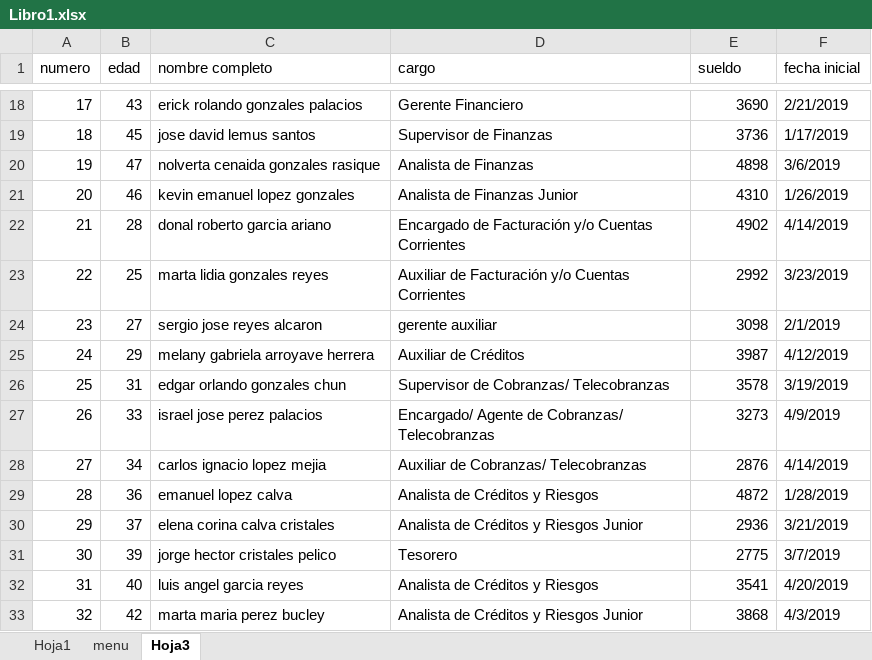
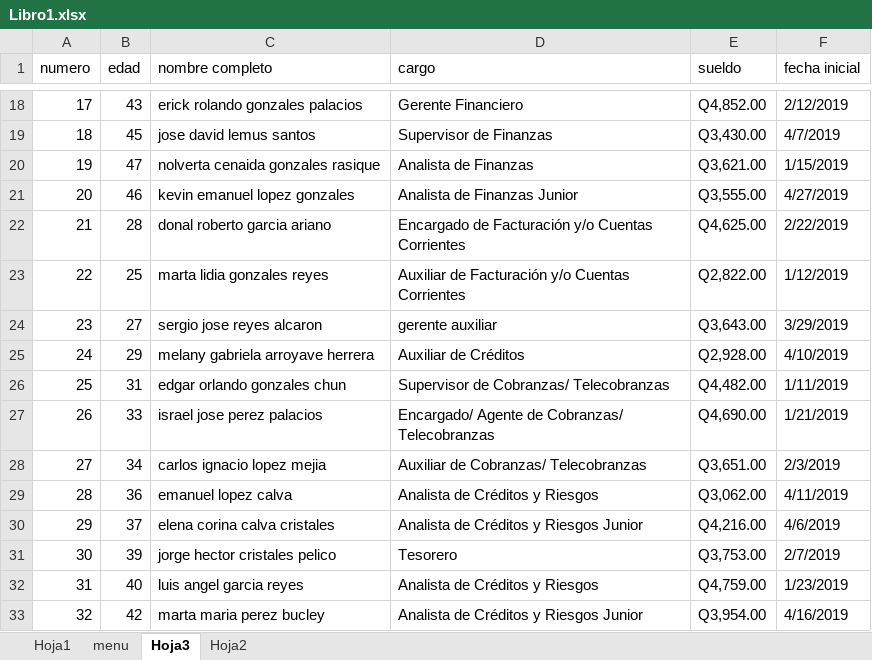
Before and after one commit to jlo2001/Refuerzoo, an Excel workbook: Libro1.xlsx, sheet Hoja3, drawn as a sheet; only a part is shown, gaps mark what is left out; values as stored, in another font and other column widths than the file's, no cell formats; charts and pictures not drawn; the diff covers the shown part only; the diff names each change by its address in the sheet, - before the commit and + after, or states it on an @@ line.

Commit message:
segundo cambio

```diff
--- a/Libro1.xlsx (sheet Hoja3)
+++ b/Libro1.xlsx (sheet Hoja3)
+sheet tab: Hoja2
-E18 (sueldo): 3690
+E18 (sueldo): Q4,852.00
-F18 (fecha inicial): 2/21/2019
+F18 (fecha inicial): 2/12/2019
-E19 (sueldo): 3736
+E19 (sueldo): Q3,430.00
-F19 (fecha inicial): 1/17/2019
+F19 (fecha inicial): 4/7/2019
-E20 (sueldo): 4898
+E20 (sueldo): Q3,621.00
-F20 (fecha inicial): 3/6/2019
+F20 (fecha inicial): 1/15/2019
-E21 (sueldo): 4310
+E21 (sueldo): Q3,555.00
-F21 (fecha inicial): 1/26/2019
+F21 (fecha inicial): 4/27/2019
-E22 (sueldo): 4902
+E22 (sueldo): Q4,625.00
-F22 (fecha inicial): 4/14/2019
+F22 (fecha inicial): 2/22/2019
-E23 (sueldo): 2992
+E23 (sueldo): Q2,822.00
-F23 (fecha inicial): 3/23/2019
+F23 (fecha inicial): 1/12/2019
-E24 (sueldo): 3098
+E24 (sueldo): Q3,643.00
-F24 (fecha inicial): 2/1/2019
+F24 (fecha inicial): 3/29/2019
-E25 (sueldo): 3987
+E25 (sueldo): Q2,928.00
-F25 (fecha inicial): 4/12/2019
+F25 (fecha inicial): 4/10/2019
-E26 (sueldo): 3578
+E26 (sueldo): Q4,482.00
-F26 (fecha inicial): 3/19/2019
+F26 (fecha inicial): 1/11/2019
-E27 (sueldo): 3273
+E27 (sueldo): Q4,690.00
-F27 (fecha inicial): 4/9/2019
+F27 (fecha inicial): 1/21/2019
-E28 (sueldo): 2876
+E28 (sueldo): Q3,651.00
-F28 (fecha inicial): 4/14/2019
+F28 (fecha inicial): 2/3/2019
-E29 (sueldo): 4872
+E29 (sueldo): Q3,062.00
-F29 (fecha inicial): 1/28/2019
+F29 (fecha inicial): 4/11/2019
-E30 (sueldo): 2936
+E30 (sueldo): Q4,216.00
-F30 (fecha inicial): 3/21/2019
+F30 (fecha inicial): 4/6/2019
-E31 (sueldo): 2775
+E31 (sueldo): Q3,753.00
-F31 (fecha inicial): 3/7/2019
+F31 (fecha inicial): 2/7/2019
-E32 (sueldo): 3541
+E32 (sueldo): Q4,759.00
-F32 (fecha inicial): 4/20/2019
+F32 (fecha inicial): 1/23/2019
-E33 (sueldo): 3868
+E33 (sueldo): Q3,954.00
-F33 (fecha inicial): 4/3/2019
+F33 (fecha inicial): 4/16/2019
```
Also changed, not shown: 1 added row and 167 edited cells elsewhere in this sheet, cell formats, charts or pictures.
